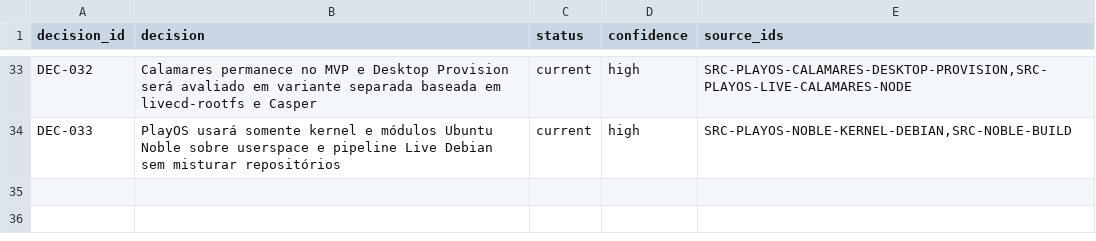
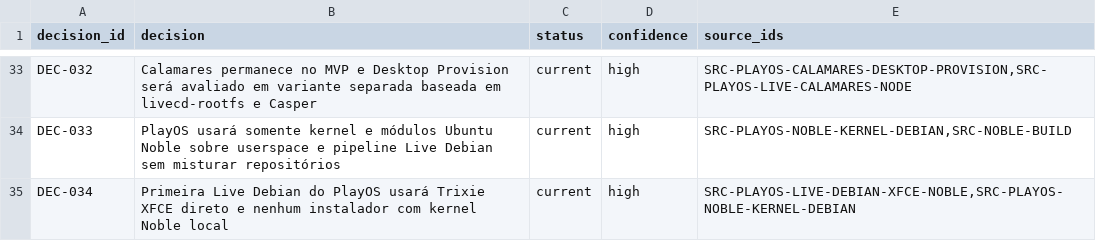
Before and after one commit to marcel1237/Parcel-Suite, a TSV file: Parcel Play OS/supervised_learning/catalog/decisions.tsv, drawn as a sheet; only a part is shown, gaps mark what is left out.

```diff
--- a/Parcel Play OS/supervised_learning/catalog/decisions.tsv
+++ b/Parcel Play OS/supervised_learning/catalog/decisions.tsv
@@ -34 +34,2 @@ DEC-032	Calamares permanece no MVP e Desktop Provision será avaliado em variant
 DEC-033	PlayOS usará somente kernel e módulos Ubuntu Noble sobre userspace e pipeline Live Debian sem misturar repositórios	current	high	SRC-PLAYOS-NOBLE-KERNEL-DEBIAN,SRC-NOBLE-BUILD
+DEC-034	Primeira Live Debian do PlayOS usará Trixie XFCE direto e nenhum instalador com kernel Noble local	current	high	SRC-PLAYOS-LIVE-DEBIAN-XFCE-NOBLE,SRC-PLAYOS-NOBLE-KERNEL-DEBIAN
```
Also changed, not shown: Parcel Play OS/supervised_learning/catalog/document_inventory.tsv, Parcel Play OS/supervised_learning/catalog/implementations.tsv, 23 other files.
